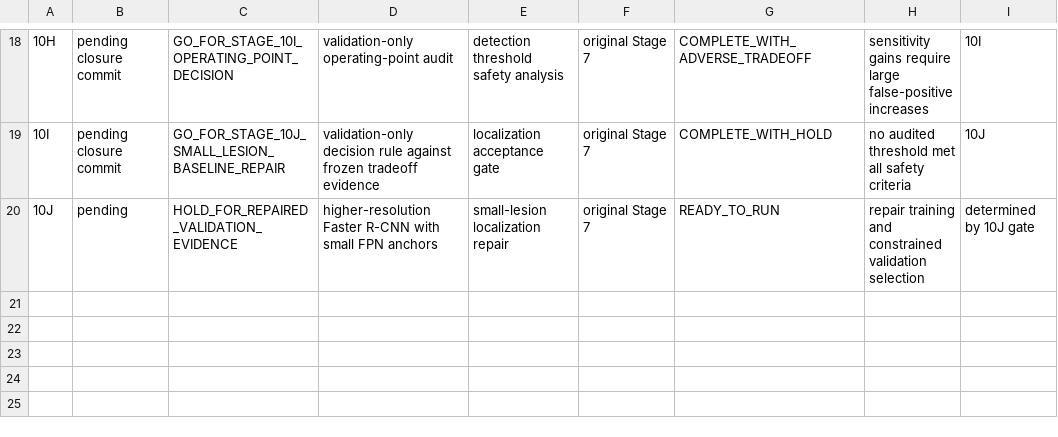
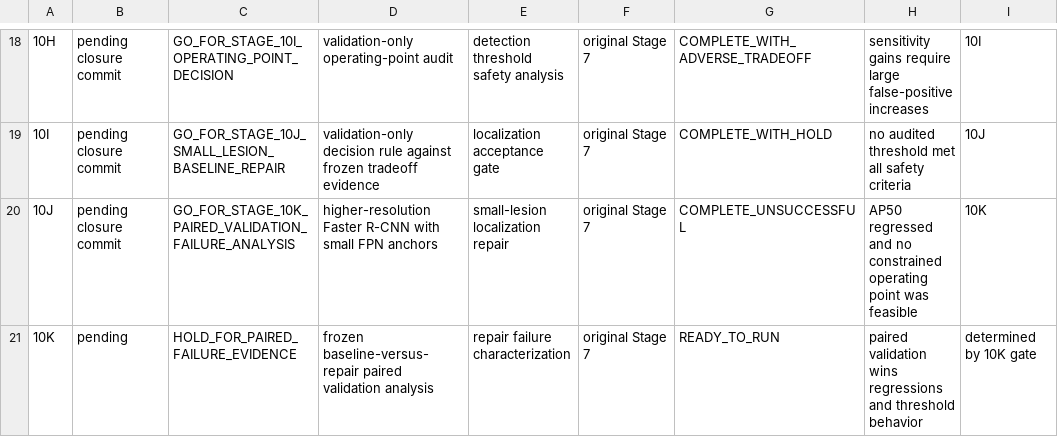
Before and after one commit to Mahmoud-Maher-Elsaid/TrustCXR, a CSV file: reports/project_audit/stage_roadmap_mapping.csv, drawn as a sheet; only a part is shown, gaps mark what is left out.

Commit message:
Finalize failed Stage 10J repair and prepare paired analysis

```diff
--- a/reports/project_audit/stage_roadmap_mapping.csv
+++ b/reports/project_audit/stage_roadmap_mapping.csv
@@ -19,2 +19,3 @@
 "10I","pending closure commit","GO_FOR_STAGE_10J_SMALL_LESION_BASELINE_REPAIR","validation-only decision rule against frozen tradeoff evidence","localization acceptance gate","original Stage 7","COMPLETE_WITH_HOLD","no audited threshold met all safety criteria","10J"
-"10J","pending","HOLD_FOR_REPAIRED_VALIDATION_EVIDENCE","higher-resolution Faster R-CNN with small FPN anchors","small-lesion localization repair","original Stage 7","READY_TO_RUN","repair training and constrained validation selection","determined by 10J gate"
+"10J","pending closure commit","GO_FOR_STAGE_10K_PAIRED_VALIDATION_FAILURE_ANALYSIS","higher-resolution Faster R-CNN with small FPN anchors","small-lesion localization repair","original Stage 7","COMPLETE_UNSUCCESSFUL","AP50 regressed and no constrained operating point was feasible","10K"
+"10K","pending","HOLD_FOR_PAIRED_FAILURE_EVIDENCE","frozen baseline-versus-repair paired validation analysis","repair failure characterization","original Stage 7","READY_TO_RUN","paired validation wins regressions and threshold behavior","determined by 10K gate"
```
Also changed, not shown: 10 other files.
